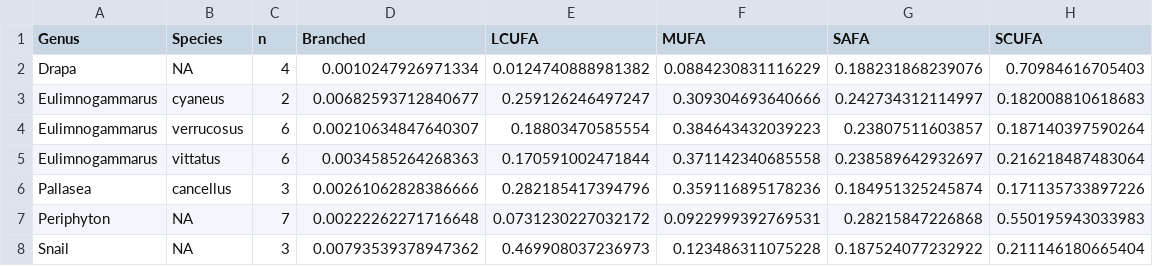
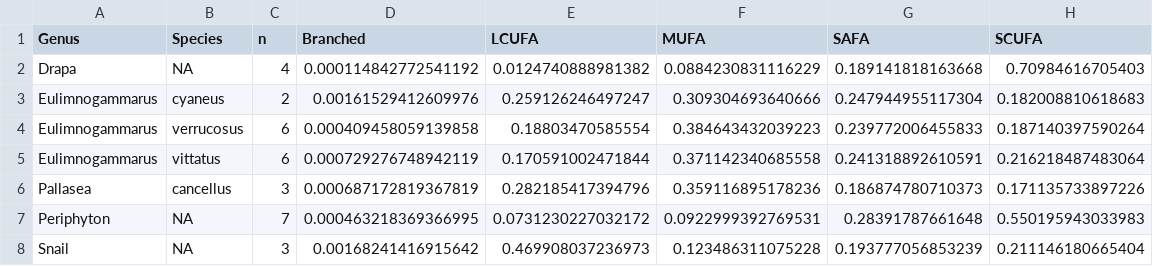
Before and after one commit to mishafredmeyer/Baikal_sewage, a CSV file: tables/fatty_acid_type_props_summary_table.csv, drawn as a sheet.

Commit message:
beefing up fatty acids so it blows people's minds

```diff
--- a/tables/fatty_acid_type_props_summary_table.csv
+++ b/tables/fatty_acid_type_props_summary_table.csv
@@ -1,8 +1,8 @@
 "Genus","Species","n","Branched","LCUFA","MUFA","SAFA","SCUFA"
-"Drapa",NA,4,0.0010247926971334,0.0124740888981382,0.0884230831116229,0.188231868239076,0.70984616705403
-"Eulimnogammarus","cyaneus",2,0.00682593712840677,0.259126246497247,0.309304693640666,0.242734312114997,0.182008810618683
-"Eulimnogammarus","verrucosus",6,0.00210634847640307,0.18803470585554,0.384643432039223,0.23807511603857,0.187140397590264
-"Eulimnogammarus","vittatus",6,0.0034585264268363,0.170591002471844,0.371142340685558,0.238589642932697,0.216218487483064
-"Pallasea","cancellus",3,0.00261062828386666,0.282185417394796,0.359116895178236,0.184951325245874,0.171135733897226
-"Periphyton",NA,7,0.00222262271716648,0.0731230227032172,0.0922999392769531,0.28215847226868,0.550195943033983
-"Snail",NA,3,0.00793539378947362,0.469908037236973,0.123486311075228,0.187524077232922,0.211146180665404
+"Drapa",NA,4,0.000114842772541192,0.0124740888981382,0.0884230831116229,0.189141818163668,0.70984616705403
+"Eulimnogammarus","cyaneus",2,0.00161529412609976,0.259126246497247,0.309304693640666,0.247944955117304,0.182008810618683
+"Eulimnogammarus","verrucosus",6,0.000409458059139858,0.18803470585554,0.384643432039223,0.239772006455833,0.187140397590264
+"Eulimnogammarus","vittatus",6,0.000729276748942119,0.170591002471844,0.371142340685558,0.241318892610591,0.216218487483064
+"Pallasea","cancellus",3,0.000687172819367819,0.282185417394796,0.359116895178236,0.186874780710373,0.171135733897226
+"Periphyton",NA,7,0.000463218369366995,0.0731230227032172,0.0922999392769531,0.28391787661648,0.550195943033983
+"Snail",NA,3,0.00168241416915642,0.469908037236973,0.123486311075228,0.193777056853239,0.211146180665404
```
Also changed, not shown: 7 other files.
